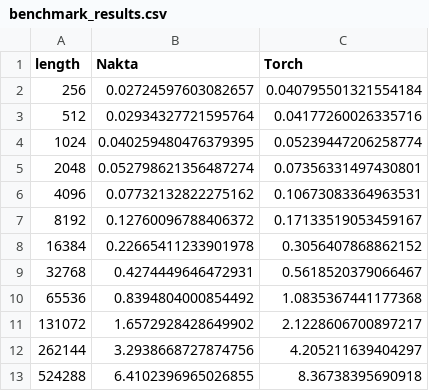
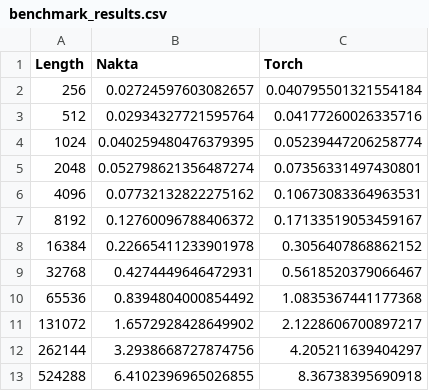
Before and after one commit to AI-CE-2023/nakta, a CSV file: kernel_benchmark/SwiGLU/benchmark_results.csv, drawn as a sheet.

```diff
--- a/kernel_benchmark/SwiGLU/benchmark_results.csv
+++ b/kernel_benchmark/SwiGLU/benchmark_results.csv
@@ -1,2 +1,2 @@
-length,Nakta,Torch
+Length,Nakta,Torch
 256,0.02724597603082657,0.040795501321554184
```
Also changed, not shown: 21 other files.
